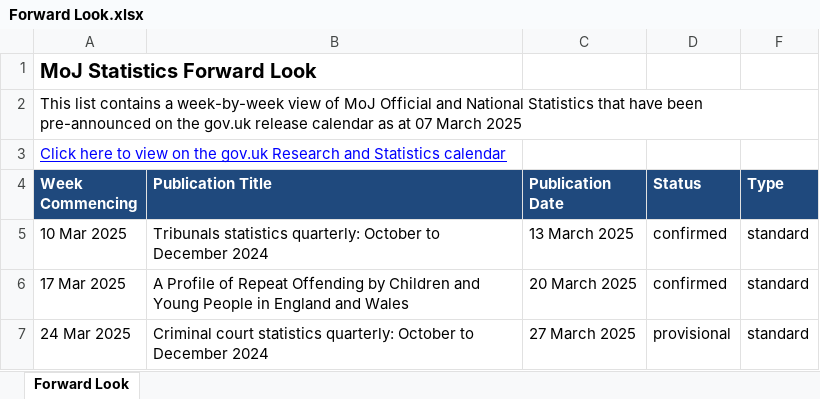
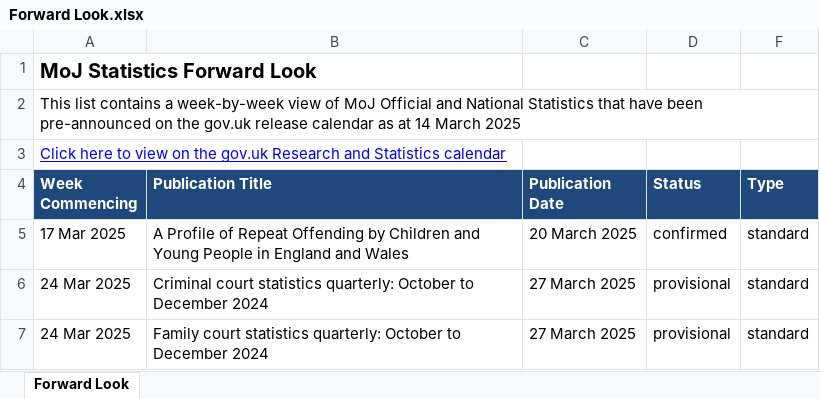
Before and after one commit to moj-analytical-services/stats-forward-look, an Excel workbook: Forward Look/Forward Look.xlsx, sheet Forward Look, drawn as a sheet; only a part is shown; the shorter side is filled out with more unchanged rows; values as stored, in another font and other column widths than the file's, no borders; conditional formats not drawn; the diff names each change by its address in the sheet, - before the commit and + after, or states it on an @@ line.

Commit message:
weekly forward look stats update 14.03.25

```diff
--- a/Forward Look/Forward Look.xlsx (sheet Forward Look)
+++ b/Forward Look/Forward Look.xlsx (sheet Forward Look)
-A2 (Week Commencing): …as at 07 March 2025
+A2 (Week Commencing): …as at 14 March 2025
-row 5: 10 Mar 2025 | Tribunals statistics quarterly: October to December 2024 | 13 March 2025 | confirmed | standard
```
Also changed, not shown: hidden cells.
